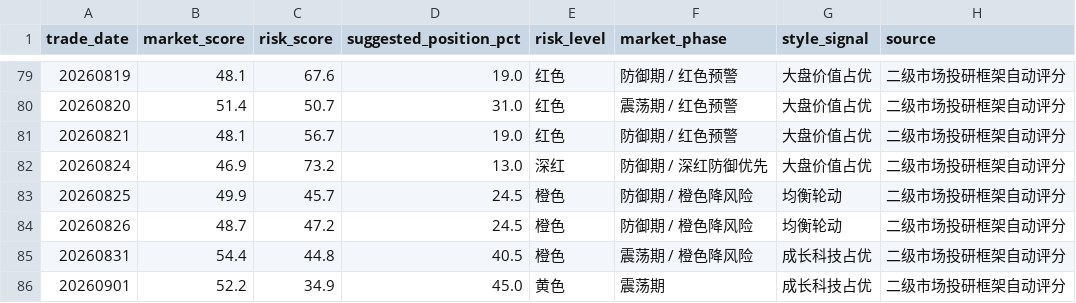
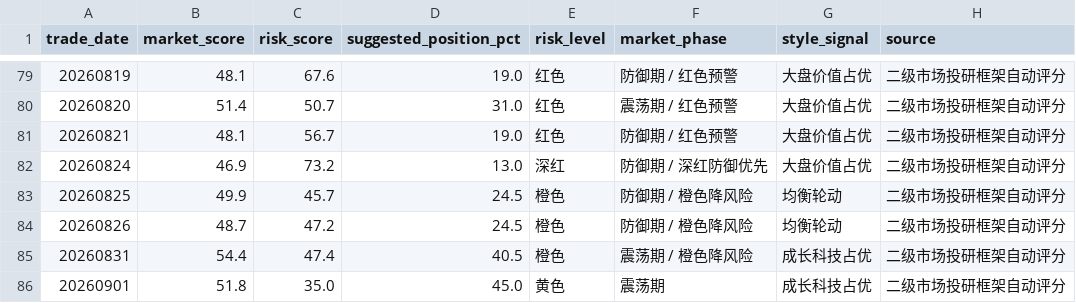
Before and after one commit to yuwxsarah/macroscope-dashboard, a CSV file: data/market_tracking.csv, drawn as a sheet; only a part is shown, gaps mark what is left out.

```diff
--- a/data/market_tracking.csv
+++ b/data/market_tracking.csv
@@ -84,3 +84,3 @@
 20260826,48.7,47.2,24.5,橙色,防御期 / 橙色降风险,均衡轮动,二级市场投研框架自动评分
-20260831,54.4,44.8,40.5,橙色,震荡期 / 橙色降风险,成长科技占优,二级市场投研框架自动评分
-20260901,52.2,34.9,45.0,黄色,震荡期,成长科技占优,二级市场投研框架自动评分
+20260831,54.4,47.4,40.5,橙色,震荡期 / 橙色降风险,成长科技占优,二级市场投研框架自动评分
+20260901,51.8,35.0,45.0,黄色,震荡期,成长科技占优,二级市场投研框架自动评分
```
Also changed, not shown: data/breadth.csv, data/crowding.csv, 9 other files.
